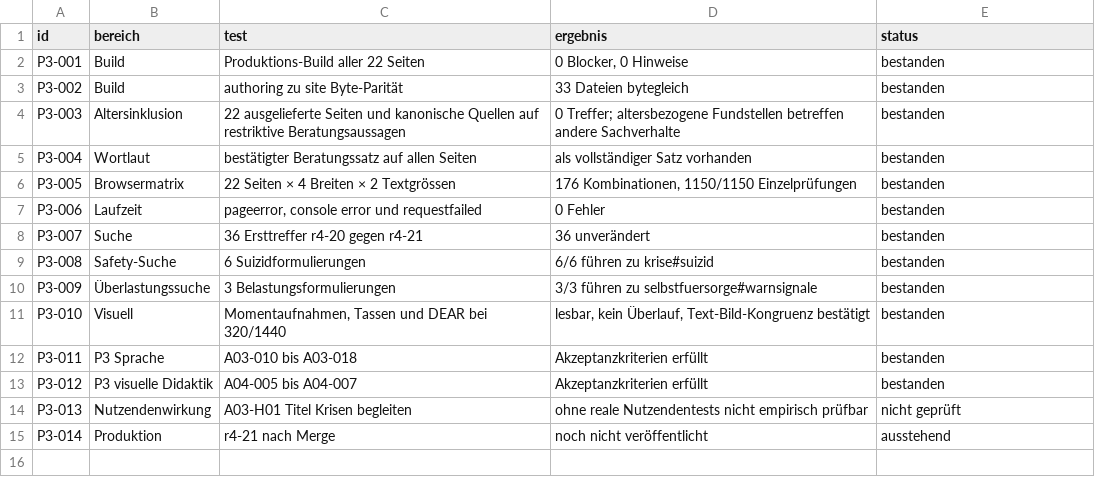
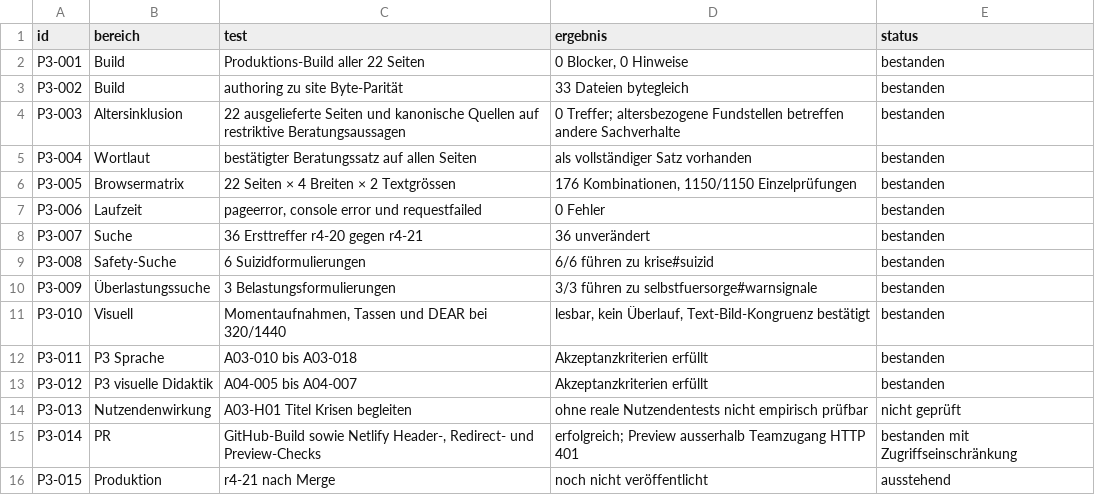
Before and after one commit to christaegger-dot/borderline-angehoerige, a CSV file: audit-results/2026-10-13-delta-p3-r4-21/TESTMATRIX.csv, drawn as a sheet.

```diff
--- a/audit-results/2026-10-13-delta-p3-r4-21/TESTMATRIX.csv
+++ b/audit-results/2026-10-13-delta-p3-r4-21/TESTMATRIX.csv
@@ -14,2 +14,3 @@
 "P3-013";"Nutzendenwirkung";"A03-H01 Titel Krisen begleiten";"ohne reale Nutzendentests nicht empirisch prüfbar";"nicht geprüft"
-"P3-014";"Produktion";"r4-21 nach Merge";"noch nicht veröffentlicht";"ausstehend"
+"P3-014";"PR";"GitHub-Build sowie Netlify Header-, Redirect- und Preview-Checks";"erfolgreich; Preview ausserhalb Teamzugang HTTP 401";"bestanden mit Zugriffseinschränkung"
+"P3-015";"Produktion";"r4-21 nach Merge";"noch nicht veröffentlicht";"ausstehend"
```
Also changed, not shown: 3 other files.
